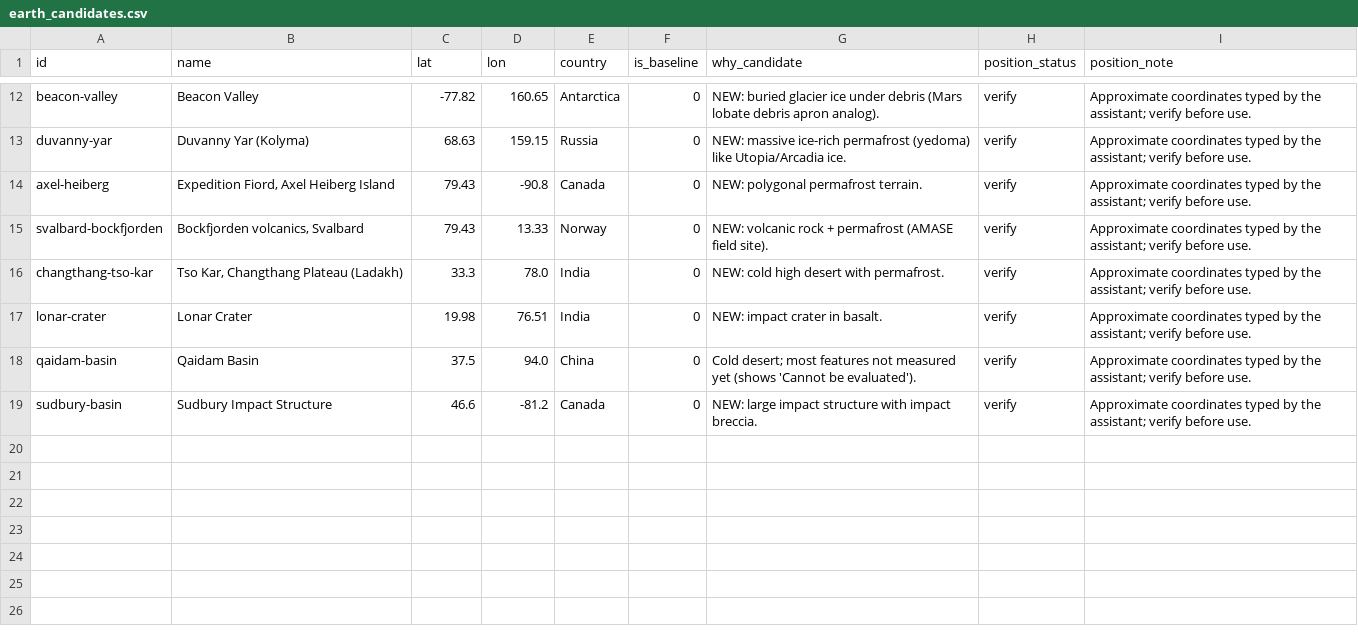
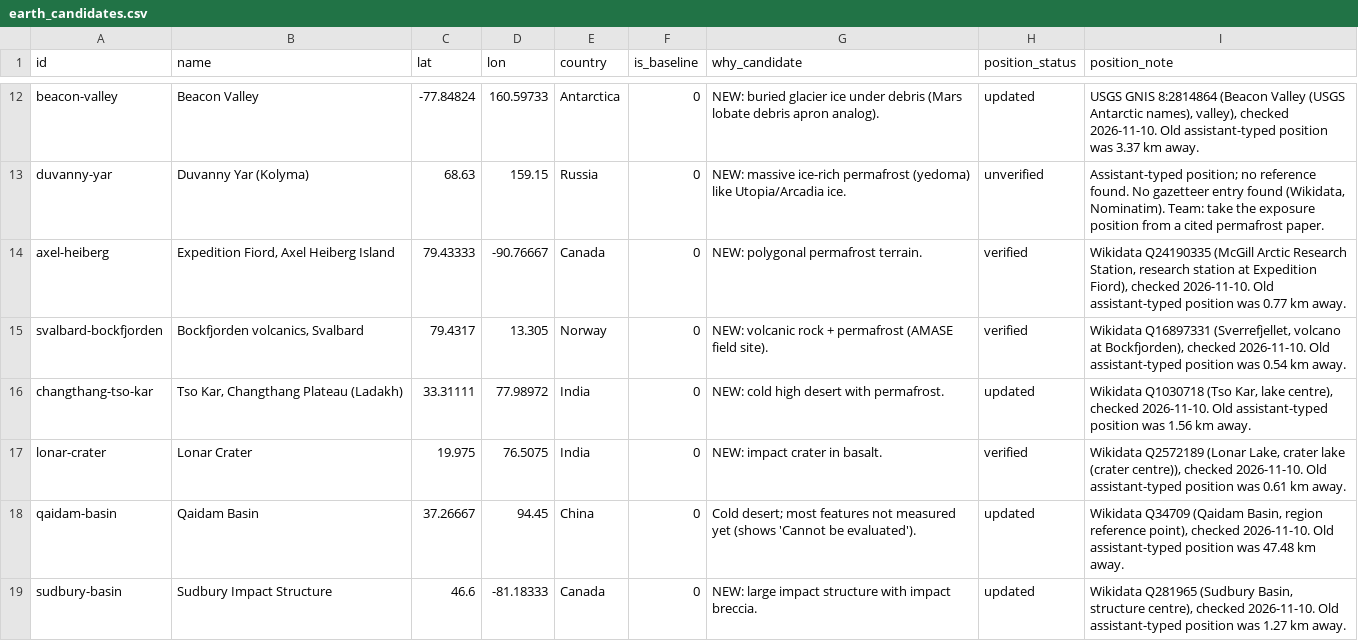
Before and after one commit to es-ratt/earthtwin, a CSV file: datasets/earth_candidates.csv, drawn as a sheet; only a part is shown, gaps mark what is left out; the diff covers the shown part only; the diff names each change by its address in the sheet, - before the commit and + after, or states it on an @@ line.

```diff
--- a/datasets/earth_candidates.csv
+++ b/datasets/earth_candidates.csv
-C12 (lat): -77.82
+C12 (lat): -77.84824
-D12 (lon): 160.65
+D12 (lon): 160.59733
-H12 (position_status): verify
+H12 (position_status): updated
-I12 (position_note): Approximate coordinates typed by the assistant; verify before use.
+I12 (position_note): USGS GNIS 8:2814864 (Beacon Valley (USGS Antarctic names), valley), checked 2026-11-10. Old assistant-typed position was 3.37 km away.
-H13 (position_status): verify
+H13 (position_status): unverified
-I13 (position_note): Approximate coordinates typed by the assistant; verify before use.
+I13 (position_note): Assistant-typed position; no reference found. No gazetteer entry found (Wikidata, Nominatim). Team: take the exposure position from a cited permafrost paper.
-C14 (lat): 79.43
+C14 (lat): 79.43333
-D14 (lon): -90.8
+D14 (lon): -90.76667
-H14:H15 (position_status): verify
+H14:H15 (position_status): verified
-I14 (position_note): Approximate coordinates typed by the assistant; verify before use.
+I14 (position_note): Wikidata Q24190335 (McGill Arctic Research Station, research station at Expedition Fiord), checked 2026-11-10. Old assistant-typed position was 0.77 km away.
-C15 (lat): 79.43
+C15 (lat): 79.4317
-D15 (lon): 13.33
+D15 (lon): 13.305
-I15 (position_note): Approximate coordinates typed by the assistant; verify before use.
+I15 (position_note): Wikidata Q16897331 (Sverrefjellet, volcano at Bockfjorden), checked 2026-11-10. Old assistant-typed position was 0.54 km away.
-C16 (lat): 33.3
+C16 (lat): 33.31111
-D16 (lon): 78.0
+D16 (lon): 77.98972
-H16 (position_status): verify
+H16 (position_status): updated
-I16 (position_note): Approximate coordinates typed by the assistant; verify before use.
+I16 (position_note): Wikidata Q1030718 (Tso Kar, lake centre), checked 2026-11-10. Old assistant-typed position was 1.56 km away.
-C17 (lat): 19.98
+C17 (lat): 19.975
-D17 (lon): 76.51
+D17 (lon): 76.5075
-H17 (position_status): verify
+H17 (position_status): verified
-I17 (position_note): Approximate coordinates typed by the assistant; verify before use.
+I17 (position_note): Wikidata Q2572189 (Lonar Lake, crater lake (crater centre)), checked 2026-11-10. Old assistant-typed position was 0.61 km away.
-C18 (lat): 37.5
+C18 (lat): 37.26667
-D18 (lon): 94.0
+D18 (lon): 94.45
-H18:H19 (position_status): verify
+H18:H19 (position_status): updated
-I18 (position_note): Approximate coordinates typed by the assistant; verify before use.
+I18 (position_note): Wikidata Q34709 (Qaidam Basin, region reference point), checked 2026-11-10. Old assistant-typed position was 47.48 km away.
-D19 (lon): -81.2
+D19 (lon): -81.18333
-I19 (position_note): Approximate coordinates typed by the assistant; verify before use.
+I19 (position_note): Wikidata Q281965 (Sudbury Basin, structure centre), checked 2026-11-10. Old assistant-typed position was 1.27 km away.
```
Also changed, not shown: 33 edited cells elsewhere in this file, 25 other files.
